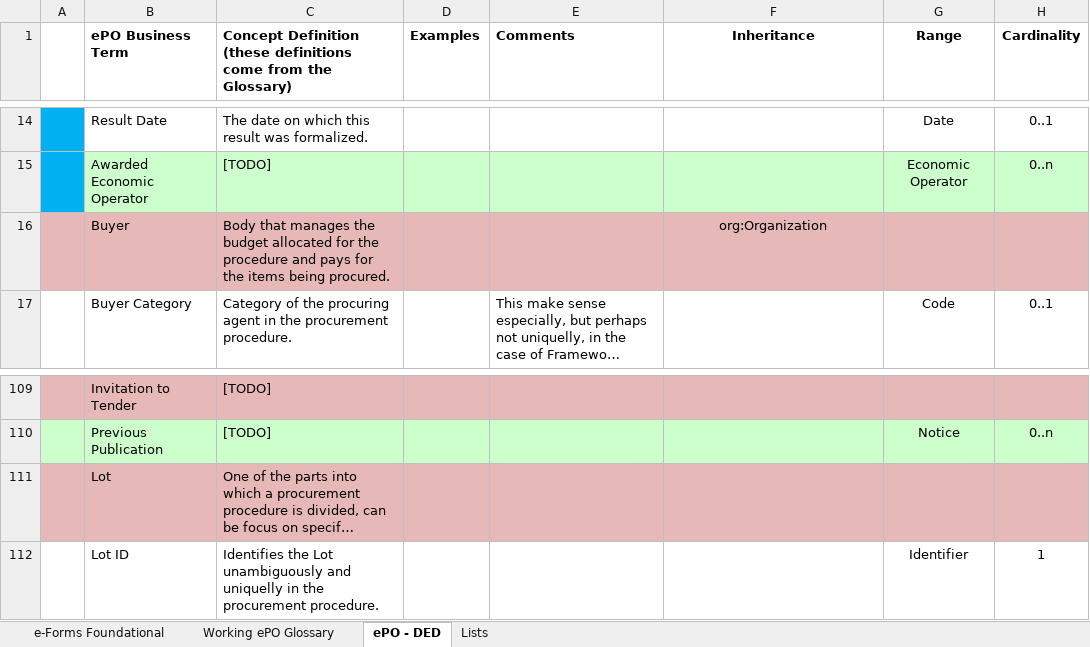
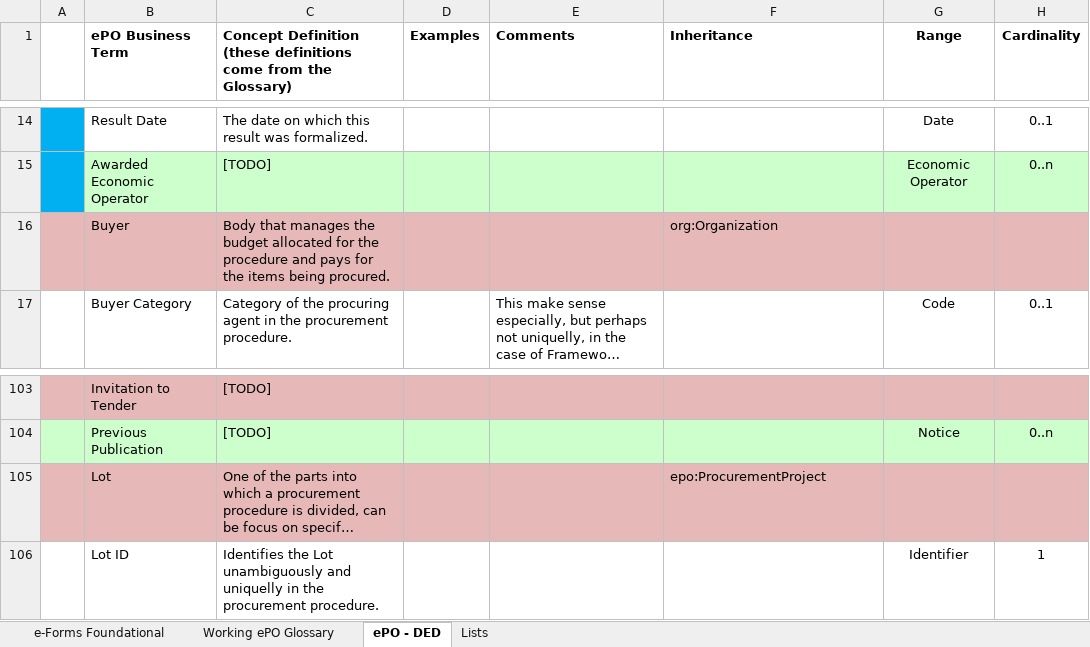
Before and after one commit to eProcurement-everis/ePO, an Excel workbook: 02_IR_DED/OLD_eProcurement_DataEntryDictionary.xlsx, sheet ePO - DED, drawn as a sheet; only a part is shown, gaps mark what is left out; long unchanged cells end in …; values as stored, in another font and other column widths than the file's, no borders; addresses are those after the commit; the diff covers the shown part only; the diff names each change by its address in the sheet, - before the commit and + after, or states it on an @@ line.

```diff
--- a/02_IR_DED/OLD_eProcurement_DataEntryDictionary.xlsx (sheet ePO - DED)
+++ b/02_IR_DED/OLD_eProcurement_DataEntryDictionary.xlsx (sheet ePO - DED)
-F1 alignment: center
+F1 alignment: left
-F16 alignment: center
+F16 alignment: left
-F105 (Inheritance): (empty)
+F105 (Inheritance): epo:ProcurementProject
```
Also changed, not shown: 11 added rows, 1 removed row, 5 moved rows, 24 edited cells and cell formats elsewhere in this sheet, sheet Working ePO Glossary.
